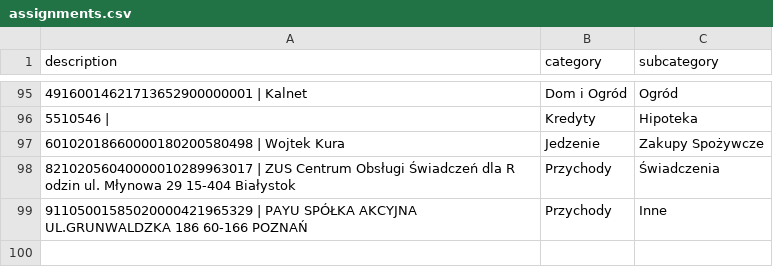
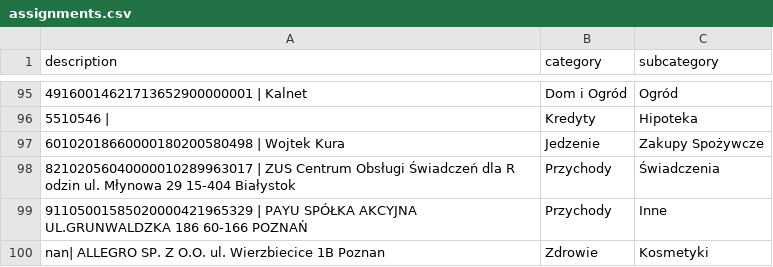
Before and after one commit to patrykkaminiecki/KategoryzatorTransakcjiWeb, a CSV file: assignments.csv, drawn as a sheet; only a part is shown, gaps mark what is left out; the diff names each change by its address in the sheet, - before the commit and + after, or states it on an @@ line.

Commit message:
Update assignments.csv - 2025-07-18 13:05:06

```diff
--- a/assignments.csv
+++ b/assignments.csv
+row 100: nan| ALLEGRO SP. Z O.O. ul. Wierzbiecice 1B Poznan | Zdrowie | Kosmetyki
```
